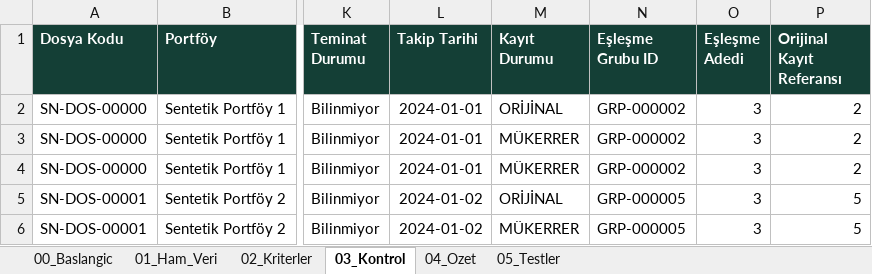
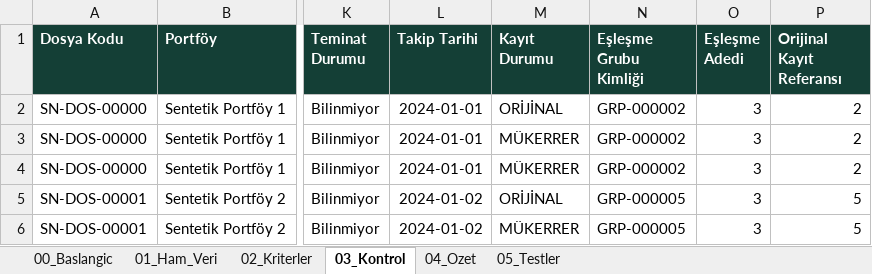
Before and after one commit to Blacksidemre/mukerrer-analiz, an Excel workbook: deliverables/Duplicate_Audit_Studio.xlsx, sheet 03_Kontrol, drawn as a sheet; only a part is shown, gaps mark what is left out; values as stored, in another font and other column widths than the file's, no borders; conditional formats not drawn; the diff names each change by its address in the sheet, - before the commit and + after, or states it on an @@ line.

Commit message:
Belgeleri, Excel metinlerini ve VBA mesajlarını Türkçeleştir

```diff
--- a/deliverables/Duplicate_Audit_Studio.xlsx (sheet 03_Kontrol)
+++ b/deliverables/Duplicate_Audit_Studio.xlsx (sheet 03_Kontrol)
-N1: Eşleşme Grubu ID
+N1: Eşleşme Grubu Kimliği
```
Also changed, not shown: sheet 00_Baslangic, 11 other files.
